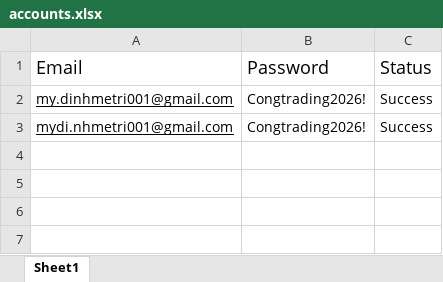
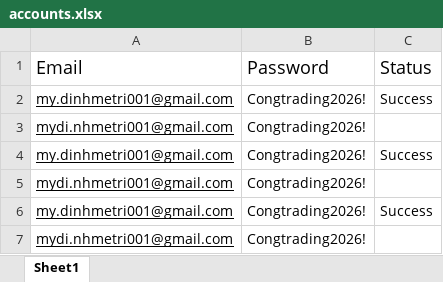
Before and after one commit to DucLongHo/Tool-AutoClick, an Excel workbook: accounts.xlsx, sheet Sheet1, drawn as a sheet; values as stored, in another font and other column widths than the file's, no borders; addresses are those after the commit; the diff names each change by its address in the sheet, - before the commit and + after, or states it on an @@ line.

```diff
--- a/accounts.xlsx (sheet Sheet1)
+++ b/accounts.xlsx (sheet Sheet1)
+row 3: mydi.nhmetri001@gmail.com | Congtrading2026!
-A4: mydi.nhmetri001@gmail.com
+A4: my.dinhmetri001@gmail.com
+row 5: mydi.nhmetri001@gmail.com | Congtrading2026!
+row 6: my.dinhmetri001@gmail.com | Congtrading2026! | Success
+row 7: mydi.nhmetri001@gmail.com | Congtrading2026!
```
Also changed, not shown: 1 other file.
